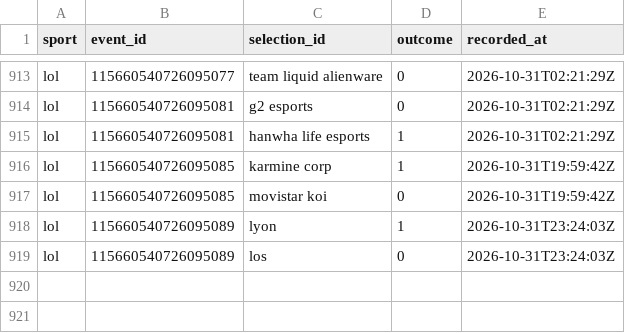
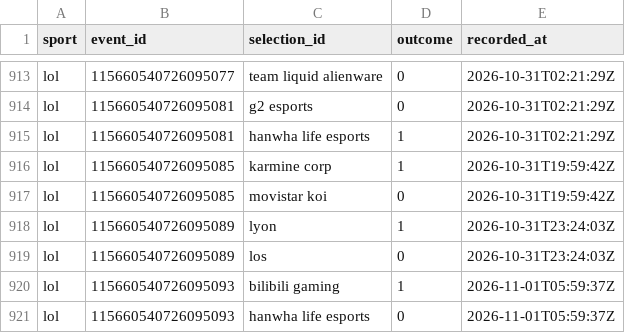
Before and after one commit to huuhuannt1998/f1-lol-quant, a CSV file: ledger/results.csv, drawn as a sheet; only a part is shown, gaps mark what is left out.

```diff
--- a/ledger/results.csv
+++ b/ledger/results.csv
@@ -919 +919,3 @@ lol,115660540726095089,lyon,1,2026-10-31T23:24:03Z
 lol,115660540726095089,los,0,2026-10-31T23:24:03Z
+lol,115660540726095093,bilibili gaming,1,2026-11-01T05:59:37Z
+lol,115660540726095093,hanwha life esports,0,2026-11-01T05:59:37Z
```
Also changed, not shown: ledger/predictions.csv, 3 other files.
